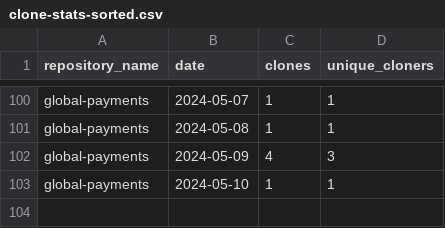
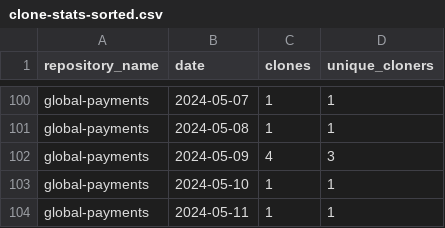
Before and after one commit to jpmorgan-payments/global-payments, a CSV file: metrics/clone-stats-sorted.csv, drawn as a sheet; only a part is shown, gaps mark what is left out.

```diff
--- a/metrics/clone-stats-sorted.csv
+++ b/metrics/clone-stats-sorted.csv
@@ -103 +103,2 @@ global-payments,2024-05-09,4,3
 global-payments,2024-05-10,1,1
+global-payments,2024-05-11,1,1
```
Also changed, not shown: metrics/clone-stats.csv, 2 other files.
